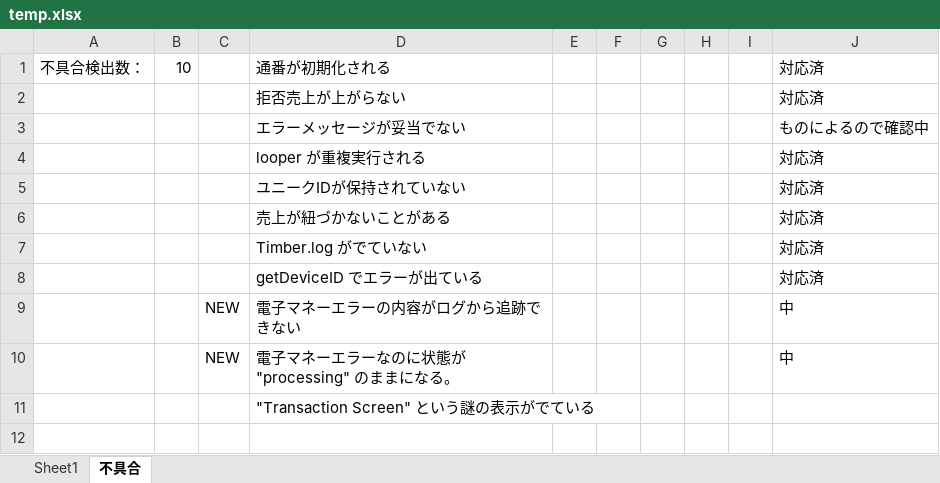
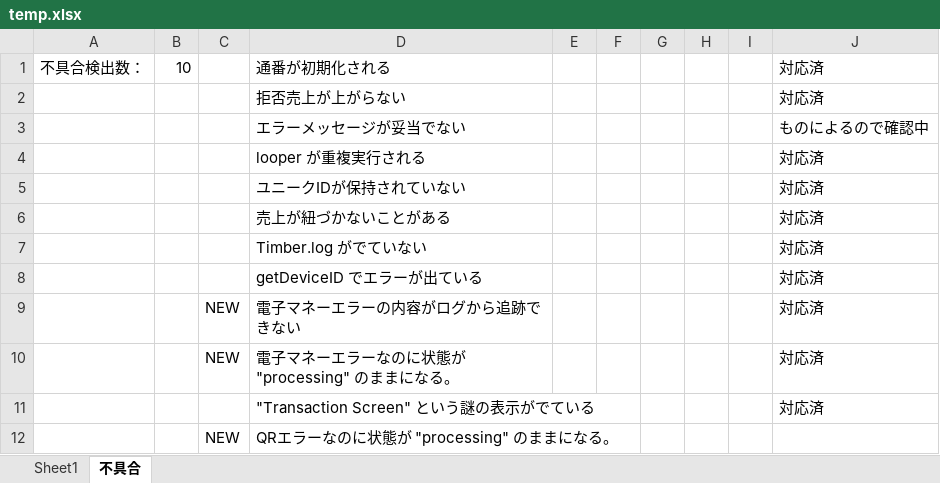
Before and after one commit to kyoshizawa/kywiki, an Excel workbook: terminal-api/testspec/temp.xlsx, sheet 不具合, drawn as a sheet; values as stored, in another font and other column widths than the file's, no borders; the diff names each change by its address in the sheet, - before the commit and + after, or states it on an @@ line.

```diff
--- a/terminal-api/testspec/temp.xlsx (sheet 不具合)
+++ b/terminal-api/testspec/temp.xlsx (sheet 不具合)
-J9:J10: 中
+J9:J10: 対応済
-J11: (empty)
+J11: 対応済
+row 12:  |  | NEW | QRエラーなのに状態が "processing" のままになる。
```
Also changed, not shown: terminal-api/files/db_sample1.xlsx.
